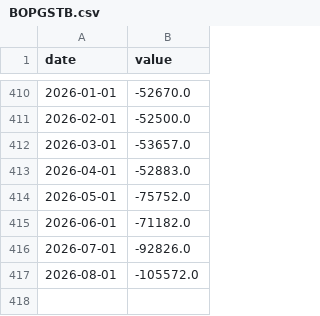
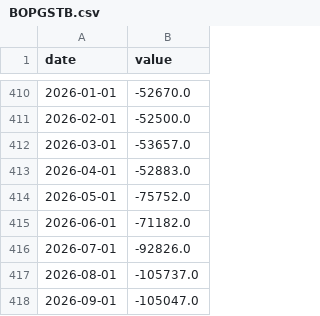
Before and after one commit to LeopoldN/liberalmarkets, a CSV file: data/BOPGSTB.csv, drawn as a sheet; only a part is shown, gaps mark what is left out.

```diff
--- a/data/BOPGSTB.csv
+++ b/data/BOPGSTB.csv
@@ -416,2 +416,3 @@ date,value
 2026-07-01,-92826.0
-2026-08-01,-105572.0
+2026-08-01,-105737.0
+2026-09-01,-105047.0
```
Also changed, not shown: data/CES3133600101.csv, data/CES4348400001.csv, 15 other files.
